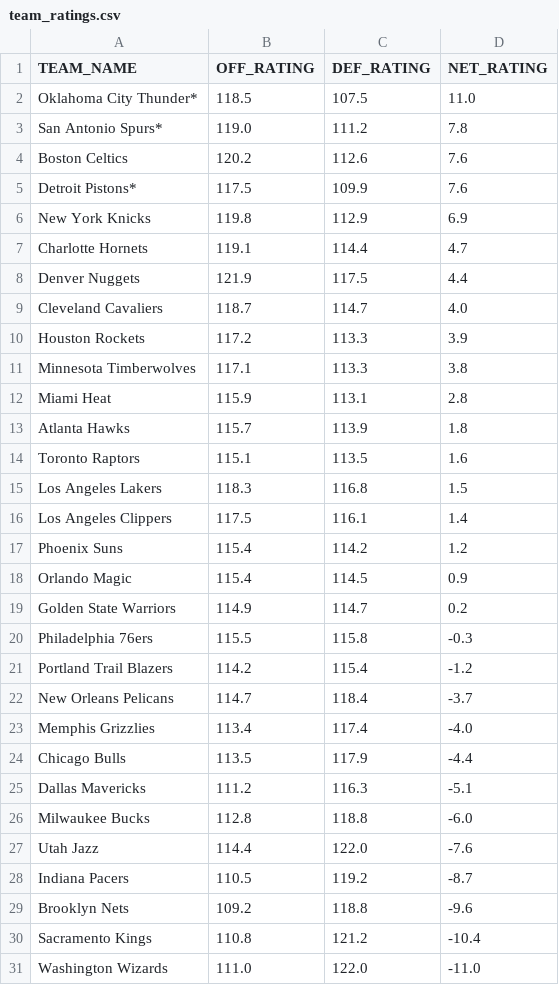
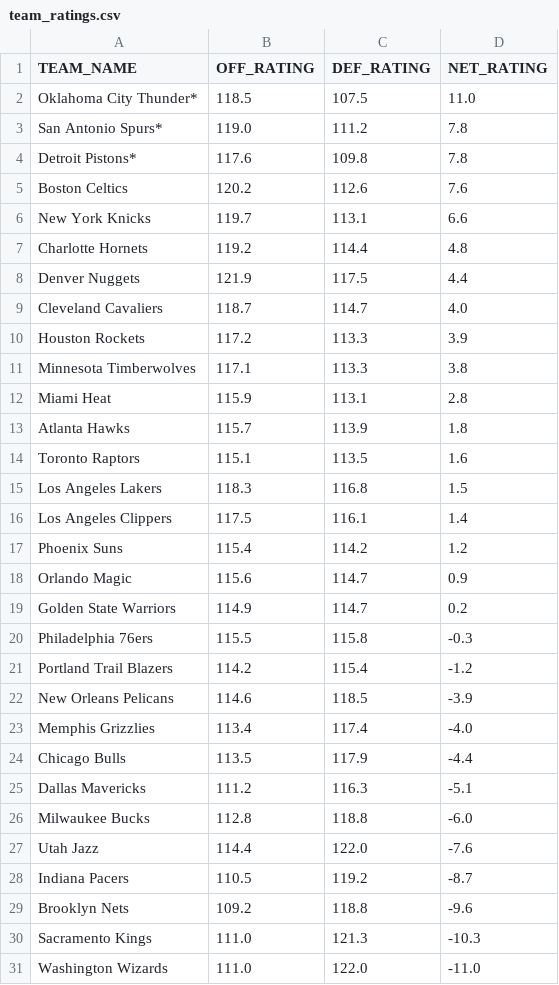
Before and after one commit to fuku8/NBA-Rating-Visualizer, a CSV file: data/team_ratings.csv, drawn as a sheet.

```diff
--- a/data/team_ratings.csv
+++ b/data/team_ratings.csv
@@ -3,6 +3,6 @@ Oklahoma City Thunder*,118.5,107.5,11.0
 San Antonio Spurs*,119.0,111.2,7.8
+Detroit Pistons*,117.6,109.8,7.8
 Boston Celtics,120.2,112.6,7.6
-Detroit Pistons*,117.5,109.9,7.6
-New York Knicks,119.8,112.9,6.9
-Charlotte Hornets,119.1,114.4,4.7
+New York Knicks,119.7,113.1,6.6
+Charlotte Hornets,119.2,114.4,4.8
 Denver Nuggets,121.9,117.5,4.4
@@ -17,3 +17,3 @@ Los Angeles Clippers,117.5,116.1,1.4
 Phoenix Suns,115.4,114.2,1.2
-Orlando Magic,115.4,114.5,0.9
+Orlando Magic,115.6,114.7,0.9
 Golden State Warriors,114.9,114.7,0.2
@@ -21,3 +21,3 @@ Philadelphia 76ers,115.5,115.8,-0.3
 Portland Trail Blazers,114.2,115.4,-1.2
-New Orleans Pelicans,114.7,118.4,-3.7
+New Orleans Pelicans,114.6,118.5,-3.9
 Memphis Grizzlies,113.4,117.4,-4.0
@@ -29,3 +29,3 @@ Indiana Pacers,110.5,119.2,-8.7
 Brooklyn Nets,109.2,118.8,-9.6
-Sacramento Kings,110.8,121.2,-10.4
+Sacramento Kings,111.0,121.3,-10.3
 Washington Wizards,111.0,122.0,-11.0
```
Also changed, not shown: data/player_ratings.csv, 1 other file.
